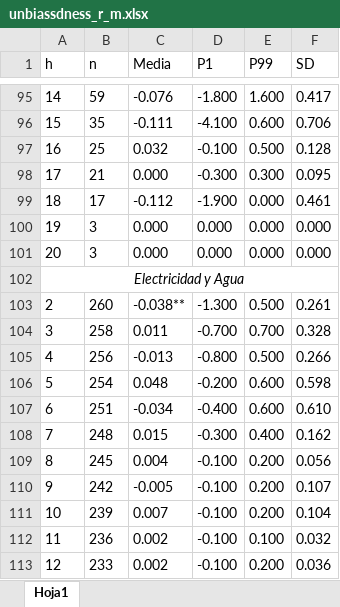
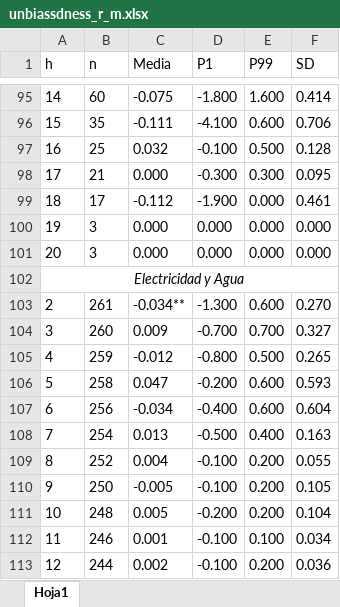
Before and after one commit to JasonCruz18/peru_gdp_revisions, an Excel workbook: gdp_revisions_analysis/output/tables/base_year_benchmark/unbiassdness_r_m.xlsx, sheet Hoja1, drawn as a sheet; only a part is shown, gaps mark what is left out; values as stored, in another font and other column widths than the file's, no borders; charts and pictures not drawn; the diff covers the shown part only; the diff names each change by its address in the sheet, - before the commit and + after, or states it on an @@ line.

```diff
--- a/gdp_revisions_analysis/output/tables/base_year_benchmark/unbiassdness_r_m.xlsx (sheet Hoja1)
+++ b/gdp_revisions_analysis/output/tables/base_year_benchmark/unbiassdness_r_m.xlsx (sheet Hoja1)
-B95 (n): 59
+B95 (n): 60
-C95 (Media): -0.076
+C95 (Media): -0.075
-F95 (SD): 0.417
+F95 (SD): 0.414
-B103 (n): 260
+B103 (n): 261
-C103 (Media): -0.038**
+C103 (Media): -0.034**
-E103 (P99): 0.500
+E103 (P99): 0.600
-F103 (SD): 0.261
+F103 (SD): 0.270
-B104 (n): 258
+B104 (n): 260
-C104 (Media): 0.011
+C104 (Media): 0.009
-F104 (SD): 0.328
+F104 (SD): 0.327
-B105 (n): 256
+B105 (n): 259
-C105 (Media): -0.013
+C105 (Media): -0.012
-F105 (SD): 0.266
+F105 (SD): 0.265
-B106 (n): 254
+B106 (n): 258
-C106 (Media): 0.048
+C106 (Media): 0.047
-F106 (SD): 0.598
+F106 (SD): 0.593
-B107 (n): 251
+B107 (n): 256
-F107 (SD): 0.610
+F107 (SD): 0.604
-B108 (n): 248
+B108 (n): 254
-C108 (Media): 0.015
+C108 (Media): 0.013
-D108 (P1): -0.300
+D108 (P1): -0.500
-F108 (SD): 0.162
+F108 (SD): 0.163
-B109 (n): 245
+B109 (n): 252
-F109 (SD): 0.056
+F109 (SD): 0.055
-B110 (n): 242
+B110 (n): 250
-F110 (SD): 0.107
+F110 (SD): 0.105
-B111 (n): 239
+B111 (n): 248
-C111 (Media): 0.007
+C111 (Media): 0.005
-D111 (P1): -0.100
+D111 (P1): -0.200
-B112 (n): 236
+B112 (n): 246
-C112 (Media): 0.002
+C112 (Media): 0.001
-F112 (SD): 0.032
+F112 (SD): 0.034
-B113 (n): 233
+B113 (n): 244
```
Also changed, not shown: 17 added rows, 17 removed rows and 302 edited cells elsewhere in this sheet, charts or pictures, gdp_revisions_analysis/output/tables/base_year_benchmark/unbiassdness_e_m.xlsx, gdp_revisions_analysis/output/tables/unbiassdness_e_q.xlsx, 5 other files.
